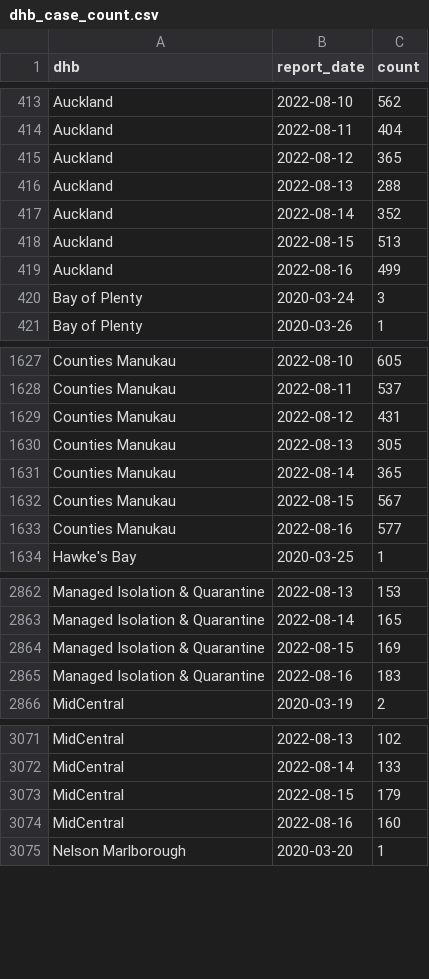
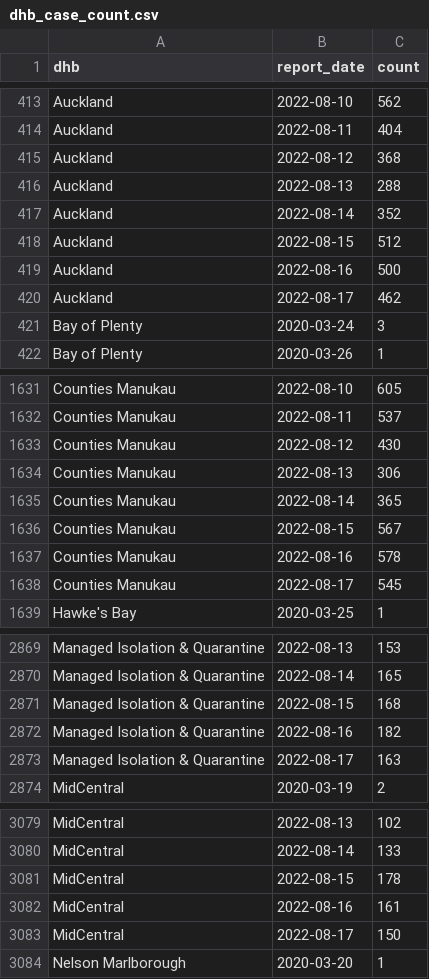
Before and after one commit to harkanwals/cdm, a CSV file: data/csvs/dhb_case_count.csv, drawn as a sheet; only a part is shown, gaps mark what is left out; the diff covers the shown part only.

```diff
--- a/data/csvs/dhb_case_count.csv
+++ b/data/csvs/dhb_case_count.csv
@@ -414,7 +414,8 @@ Auckland,2022-08-10,562
 Auckland,2022-08-11,404
-Auckland,2022-08-12,365
+Auckland,2022-08-12,368
 Auckland,2022-08-13,288
 Auckland,2022-08-14,352
-Auckland,2022-08-15,513
-Auckland,2022-08-16,499
+Auckland,2022-08-15,512
+Auckland,2022-08-16,500
+Auckland,2022-08-17,462
 Bay of Plenty,2020-03-24,3
@@ -1628,7 +1632,8 @@ Counties Manukau,2022-08-10,605
 Counties Manukau,2022-08-11,537
-Counties Manukau,2022-08-12,431
-Counties Manukau,2022-08-13,305
+Counties Manukau,2022-08-12,430
+Counties Manukau,2022-08-13,306
 Counties Manukau,2022-08-14,365
 Counties Manukau,2022-08-15,567
-Counties Manukau,2022-08-16,577
+Counties Manukau,2022-08-16,578
+Counties Manukau,2022-08-17,545
 Hawke's Bay,2020-03-25,1
@@ -2863,4 +2870,5 @@ Managed Isolation & Quarantine,2022-08-13,153
 Managed Isolation & Quarantine,2022-08-14,165
-Managed Isolation & Quarantine,2022-08-15,169
-Managed Isolation & Quarantine,2022-08-16,183
+Managed Isolation & Quarantine,2022-08-15,168
+Managed Isolation & Quarantine,2022-08-16,182
+Managed Isolation & Quarantine,2022-08-17,163
 MidCentral,2020-03-19,2
@@ -3072,4 +3080,5 @@ MidCentral,2022-08-13,102
 MidCentral,2022-08-14,133
-MidCentral,2022-08-15,179
-MidCentral,2022-08-16,160
+MidCentral,2022-08-15,178
+MidCentral,2022-08-16,161
+MidCentral,2022-08-17,150
 Nelson Marlborough,2020-03-20,1
```
Also changed, not shown: 16 added rows, 1 removed row and 42 edited cells elsewhere in this file, 1 other file.
